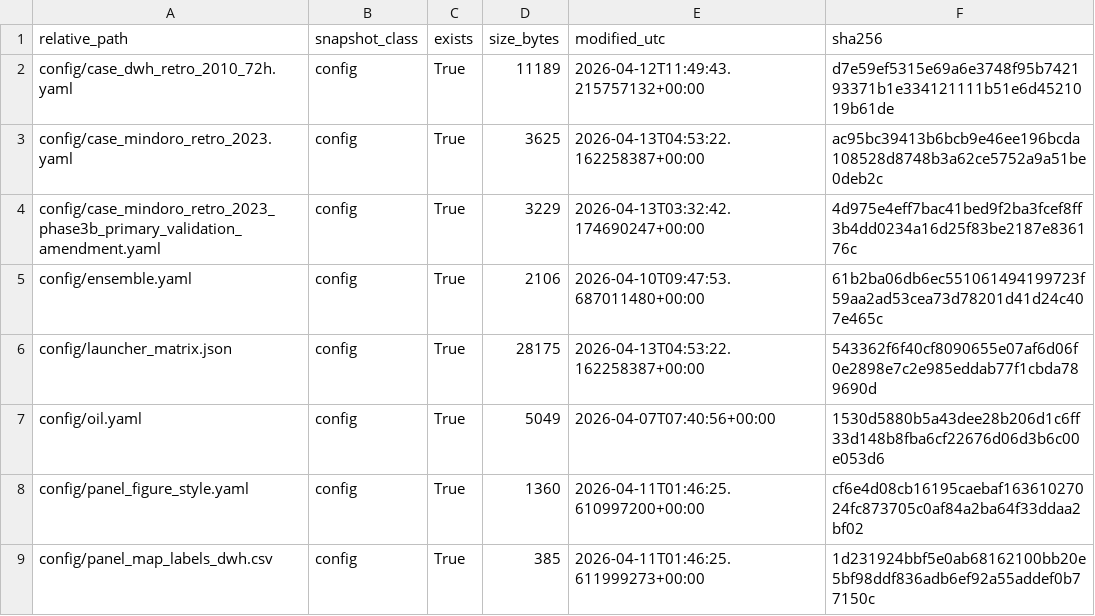
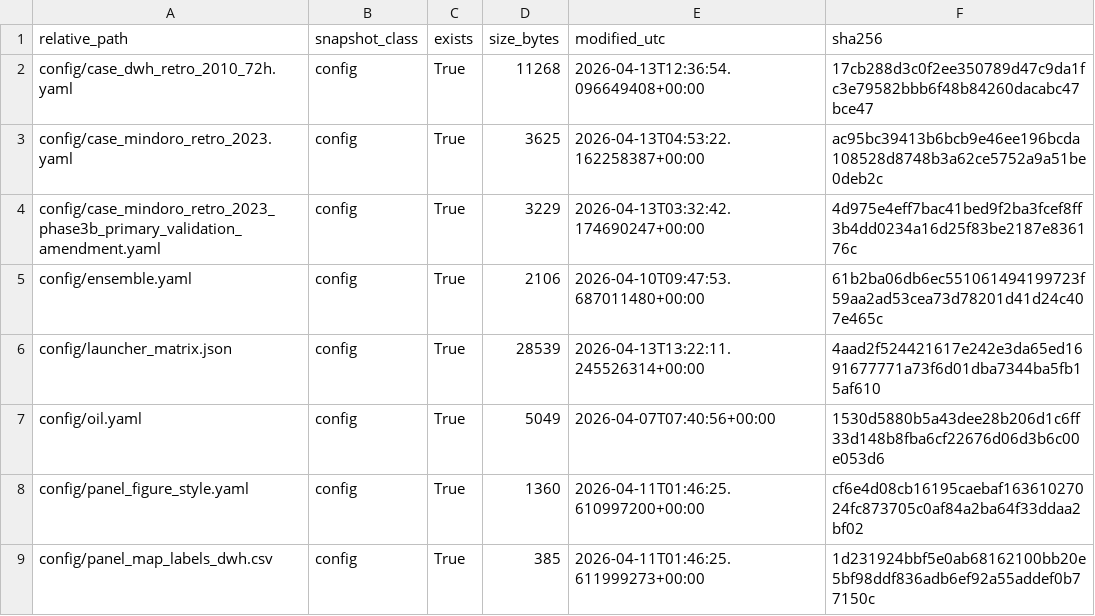
Before and after one commit to marcpocong/Drifter-Thesis-TINKER-VERSION, a CSV file: output/final_reproducibility_package/final_config_snapshot_index.csv, drawn as a sheet; only a part is shown.

```diff
--- a/output/final_reproducibility_package/final_config_snapshot_index.csv
+++ b/output/final_reproducibility_package/final_config_snapshot_index.csv
@@ -1,3 +1,3 @@
 relative_path,snapshot_class,exists,size_bytes,modified_utc,sha256
-config/case_dwh_retro_2010_72h.yaml,config,True,11189,2026-04-12T11:49:43.215757132+00:00,d7e59ef5315e69a6e3748f95b742193371b1e334121111b51e6d4521019b61de
+config/case_dwh_retro_2010_72h.yaml,config,True,11268,2026-04-13T12:36:54.096649408+00:00,17cb288d3c0f2ee350789d47c9da1fc3e79582bbb6f48b84260dacabc47bce47
 config/case_mindoro_retro_2023.yaml,config,True,3625,2026-04-13T04:53:22.162258387+00:00,ac95bc39413b6bcb9e46ee196bcda108528d8748b3a62ce5752a9a51be0deb2c
@@ -5,3 +5,3 @@ config/case_mindoro_retro_2023_phase3b_primary_validation_amendment.yaml,config,
 config/ensemble.yaml,config,True,2106,2026-04-10T09:47:53.687011480+00:00,61b2ba06db6ec551061494199723f59aa2ad53cea73d78201d41d24c407e465c
-config/launcher_matrix.json,config,True,28175,2026-04-13T04:53:22.162258387+00:00,543362f6f40cf8090655e07af6d06f0e2898e7c2e985eddab77f1cbda789690d
+config/launcher_matrix.json,config,True,28539,2026-04-13T13:22:11.245526314+00:00,4aad2f524421617e242e3da65ed1691677771a73f6d01dba7344ba5fb15af610
 config/oil.yaml,config,True,5049,2026-04-07T07:40:56+00:00,1530d5880b5a43dee28b206d1c6ff33d148b8fba6cf22676d06d3b6c00e053d6
```
Also changed, not shown: output/final_reproducibility_package/final_case_registry.csv, output/final_reproducibility_package/final_manifest_index.csv, 19 other files.
